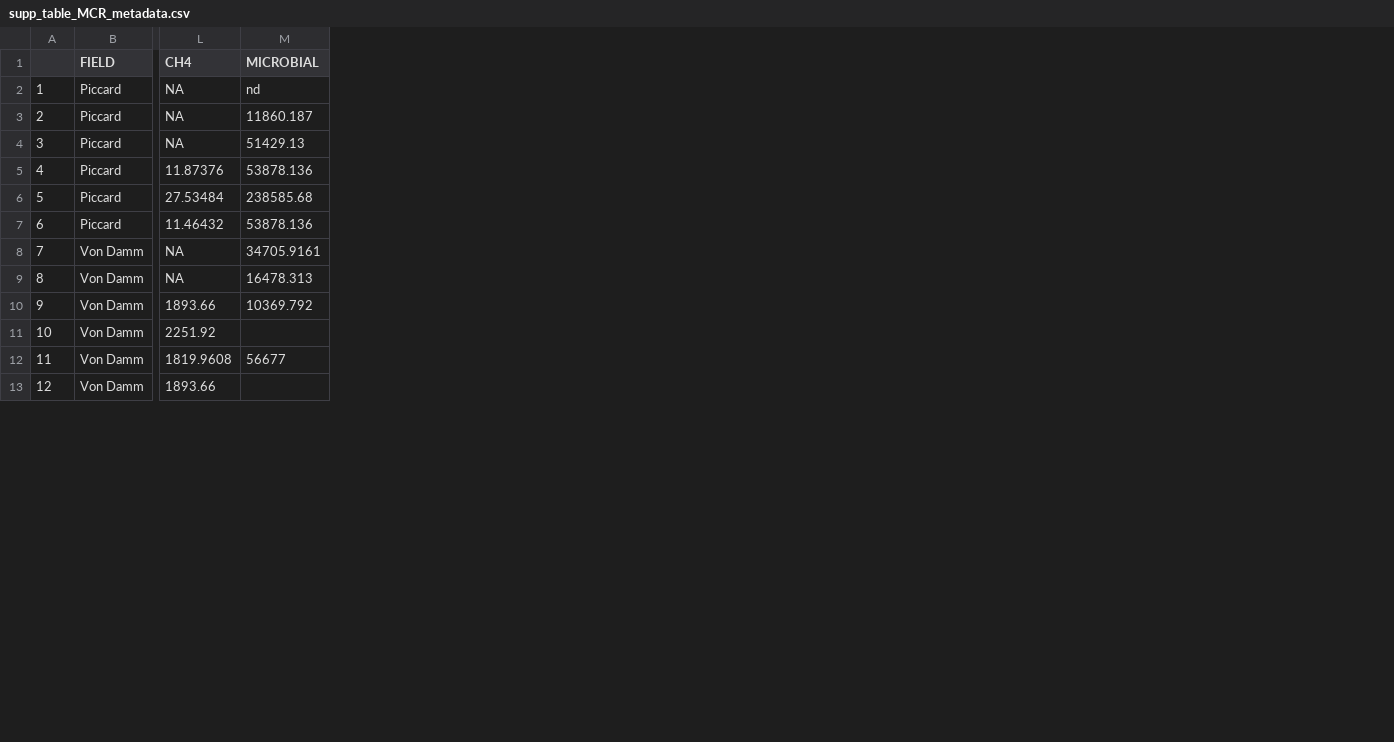
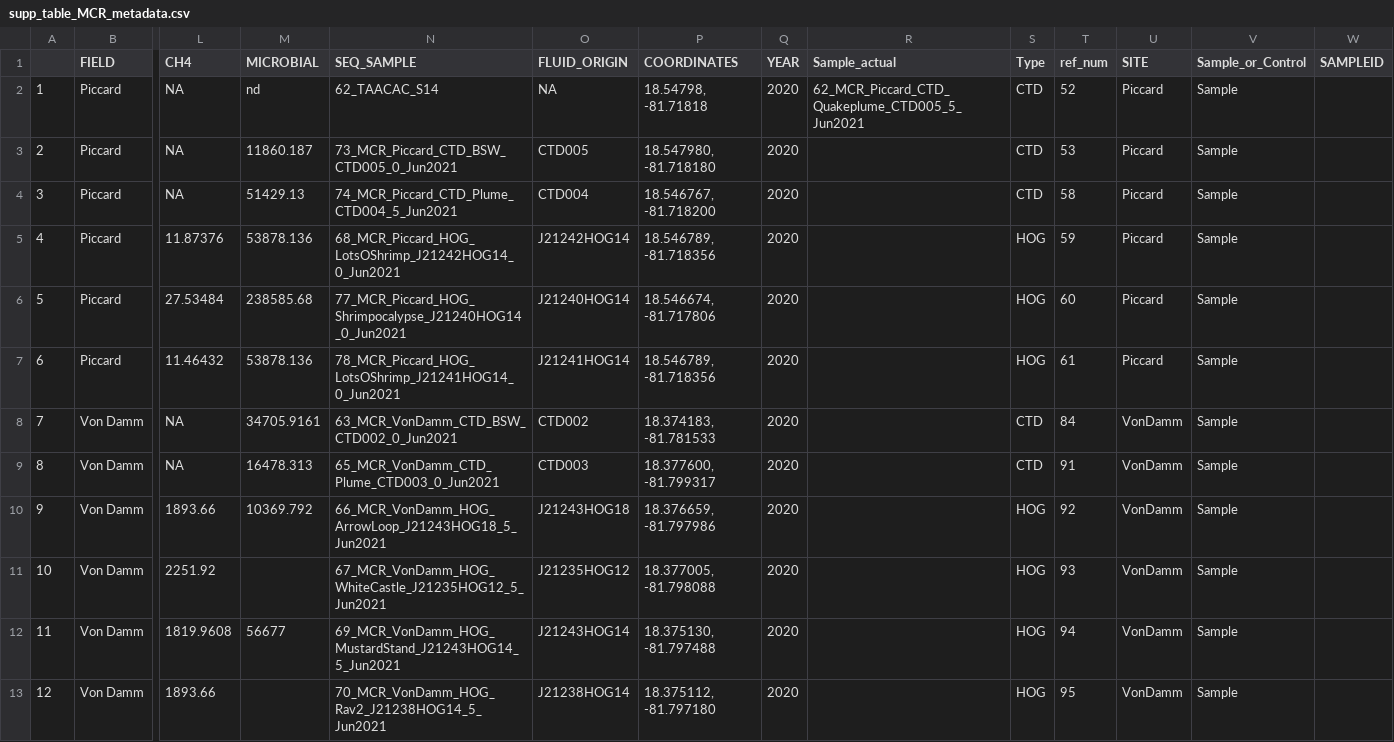
Before and after one commit to shu251/midcayman-rise-microeuk, a CSV file: output-data/supp_table_MCR_metadata.csv, drawn as a sheet; only a part is shown, gaps mark what is left out; the diff names each change by its address in the sheet, - before the commit and + after, or states it on an @@ line.

Commit message:
updated output files

```diff
--- a/output-data/supp_table_MCR_metadata.csv
+++ b/output-data/supp_table_MCR_metadata.csv
+column N (SEQ_SAMPLE), rows 2-13: 62_TAACAC_S14 | 73_MCR_Piccard_CTD_BSW_CTD005_0_Jun2021 | 74_MCR_Piccard_CTD_Plume_CTD004_5_Jun2021 | 68_MCR_Piccard_HOG_LotsOShrimp_J21242HOG14_0_Jun2021 | 77_MCR_Piccard_HOG_Shrimpocalypse_J21240HOG14_0_Jun2021 | 78_MCR_Piccard_HOG_LotsOShrimp_J21241HOG14_0_Jun2021 | 63_MCR_VonDamm_CTD_BSW_CTD002_0_Jun2021 | 65_MCR_VonDamm_CTD_Plume_CTD003_0_Jun2021 | 66_MCR_VonDamm_HOG_ArrowLoop_J21243HOG18_5_Jun2021 | 67_MCR_VonDamm_HOG_WhiteCastle_J21235HOG12_5_Jun2021 | 69_MCR_VonDamm_HOG_MustardStand_J21243HOG14_5_Jun2021 | 70_MCR_VonDamm_HOG_Rav2_J21238HOG14_5_Jun2021
+column O (FLUID_ORIGIN), rows 2-13: NA | CTD005 | CTD004 | J21242HOG14 | J21240HOG14 | J21241HOG14 | CTD002 | CTD003 | J21243HOG18 | J21235HOG12 | J21243HOG14 | J21238HOG14
+column P (COORDINATES), rows 2-13: 18.54798, -81.71818 | 18.547980, -81.718180 | 18.546767, -81.718200 | 18.546789, -81.718356 | 18.546674, -81.717806 | 18.546789, -81.718356 | 18.374183, -81.781533 | 18.377600, -81.799317 | 18.376659, -81.797986 | 18.377005, -81.798088 | 18.375130, -81.797488 | 18.375112, -81.797180
+column Q (YEAR), rows 2-13: all 2020
+column R (Sample_actual), row 2: 62_MCR_Piccard_CTD_Quakeplume_CTD005_5_Jun2021
+column S (Type), rows 2-13: CTD | CTD | CTD | HOG | HOG | HOG | CTD | CTD | HOG | HOG | HOG | HOG
+column T (ref_num), rows 2-13: 52 | 53 | 58 | 59 | 60 | 61 | 84 | 91 | 92 | 93 | 94 | 95
+column U (SITE), rows 2-13: Piccard | Piccard | Piccard | Piccard | Piccard | Piccard | VonDamm | VonDamm | VonDamm | VonDamm | VonDamm | VonDamm
+column V (Sample_or_Control), rows 2-13: all Sample
+column W (SAMPLEID), empty
```
Also changed, not shown: output-data/estimated-slopes-grazingexp.csv, 12 other files.
